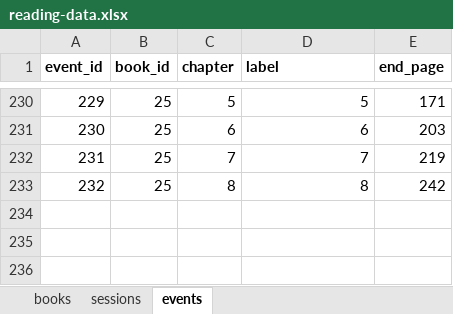
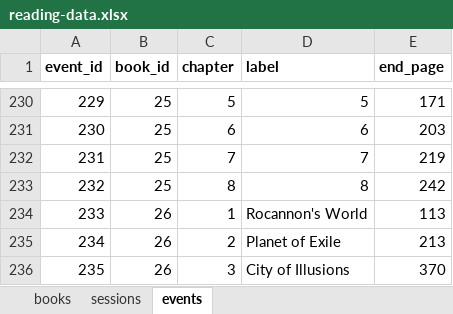
Before and after one commit to ericsmoore/reading-analysis, an Excel workbook: data/reading-data.xlsx, sheet events, drawn as a sheet; only a part is shown, gaps mark what is left out; values as stored, in another font and other column widths than the file's, no borders; the diff names each change by its address in the sheet, - before the commit and + after, or states it on an @@ line.

```diff
--- a/data/reading-data.xlsx (sheet events)
+++ b/data/reading-data.xlsx (sheet events)
+row 234: 233 | 26 | 1 | Rocannon's World | 113
+row 235: 234 | 26 | 2 | Planet of Exile | 213
+row 236: 235 | 26 | 3 | City of Illusions | 370
```
Also changed, not shown: sheet sessions, sheet books.
